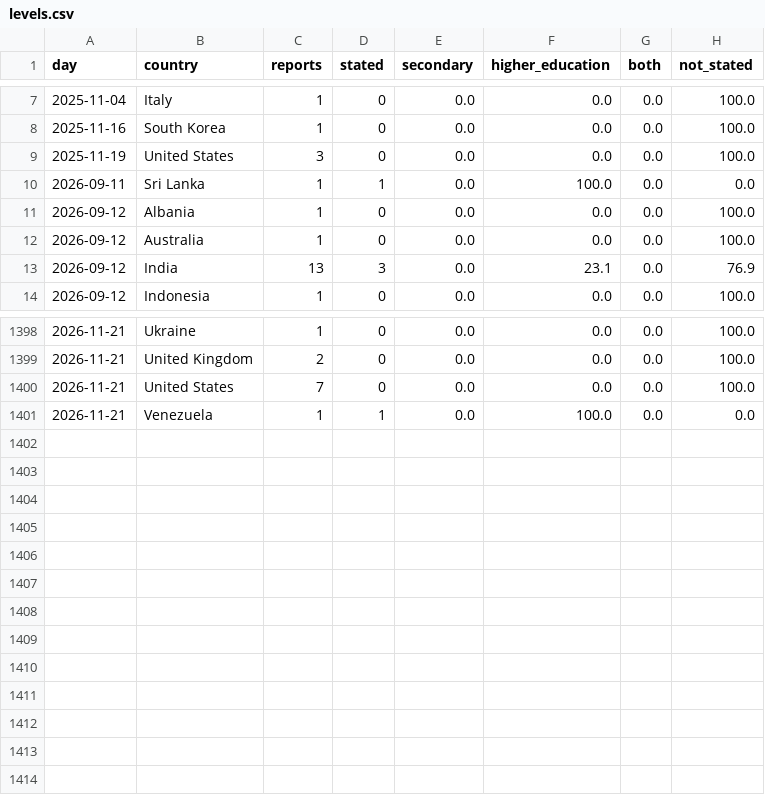
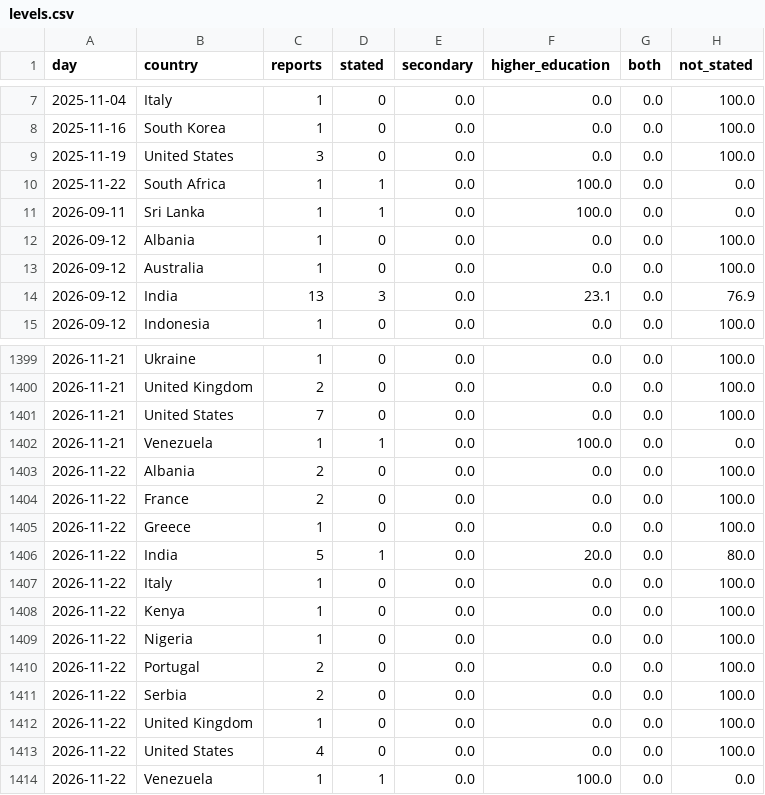
Before and after one commit to roddesbordes-dev/student-protest-tracker, a CSV file: docs/data/levels.csv, drawn as a sheet; only a part is shown, gaps mark what is left out.

```diff
--- a/docs/data/levels.csv
+++ b/docs/data/levels.csv
@@ -9,2 +9,3 @@ day,country,reports,stated,secondary,higher_education,both,not_stated
 2025-11-19,United States,3,0,0.0,0.0,0.0,100.0
+2025-11-22,South Africa,1,1,0.0,100.0,0.0,0.0
 2026-09-11,Sri Lanka,1,1,0.0,100.0,0.0,0.0
@@ -1401 +1402,13 @@ day,country,reports,stated,secondary,higher_education,both,not_stated
 2026-11-21,Venezuela,1,1,0.0,100.0,0.0,0.0
+2026-11-22,Albania,2,0,0.0,0.0,0.0,100.0
+2026-11-22,France,2,0,0.0,0.0,0.0,100.0
+2026-11-22,Greece,1,0,0.0,0.0,0.0,100.0
+2026-11-22,India,5,1,0.0,20.0,0.0,80.0
+2026-11-22,Italy,1,0,0.0,0.0,0.0,100.0
+2026-11-22,Kenya,1,0,0.0,0.0,0.0,100.0
+2026-11-22,Nigeria,1,0,0.0,0.0,0.0,100.0
+2026-11-22,Portugal,2,0,0.0,0.0,0.0,100.0
+2026-11-22,Serbia,2,0,0.0,0.0,0.0,100.0
+2026-11-22,United Kingdom,1,0,0.0,0.0,0.0,100.0
+2026-11-22,United States,4,0,0.0,0.0,0.0,100.0
+2026-11-22,Venezuela,1,1,0.0,100.0,0.0,0.0
```
Also changed, not shown: docs/data/articles.csv, docs/data/forms.csv, 5 other files.
